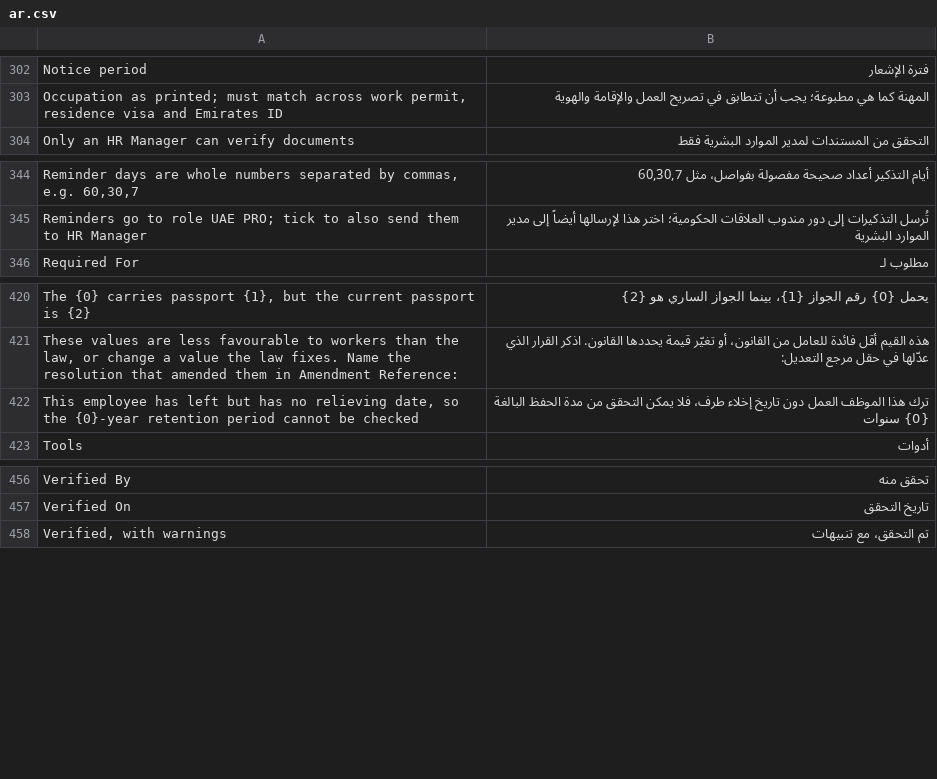
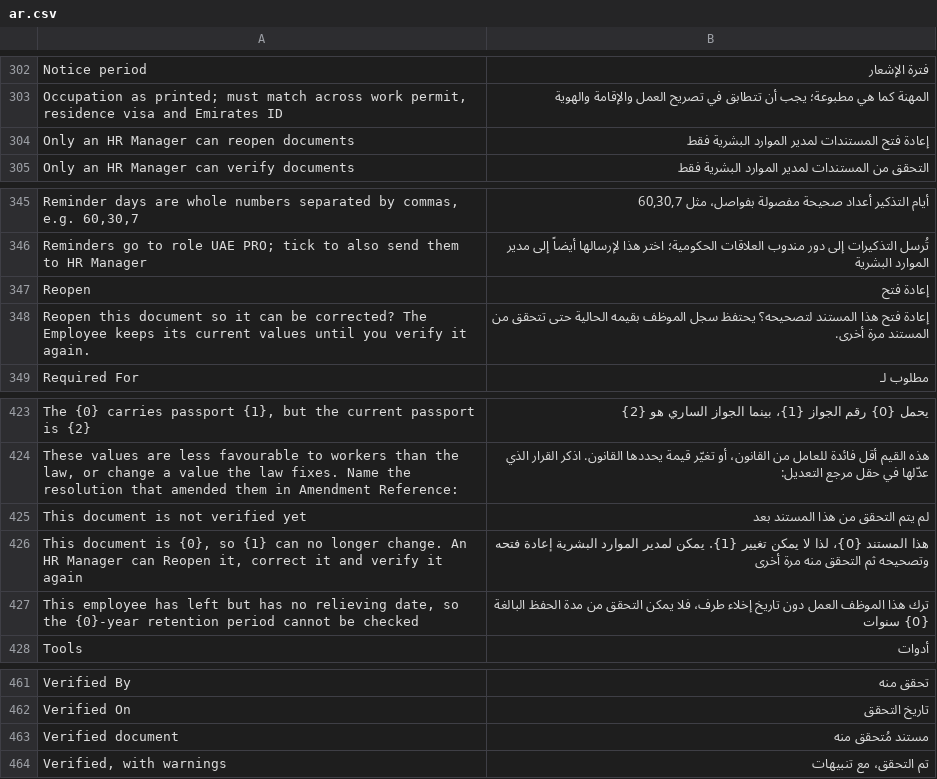
Before and after one commit to MalikZu/uae_hr, a CSV file: uae_hr/translations/ar.csv, drawn as a sheet; only a part is shown, gaps mark what is left out; the diff names each change by its address in the sheet, - before the commit and + after, or states it on an @@ line.

Commit message:
Lock verified documents; add Reopen for HR Manager
Once a UAE Employee Document is verified its identity fields (employee, type,
number, dates, place of issue, name, birth date, passport number, and any field
the type mirrors to the Employee) are read-only in the form and refused on
save, so the Employee mirror cannot drift from the document. An HR Manager can
Reopen a document: it goes back to Unverified, verified by/on are cleared, and
the mirror keeps its values until the document is verified again.

Re-verifying a reopened older document no longer takes over from a newer live
one of the same type: it is marked Superseded by the newer document.

```diff
--- a/uae_hr/translations/ar.csv
+++ b/uae_hr/translations/ar.csv
+row 304: Only an HR Manager can reopen documents | إعادة فتح المستندات لمدير الموارد البشرية فقط
+row 347: Reopen | إعادة فتح
+row 348: Reopen this document so it can be corrected? The Employee keeps its current values until you verify it again. | إعادة فتح هذا المستند لتصحيحه؟ يحتفظ سجل الموظف بقيمه الحالية حتى تتحقق من المستند مرة أخرى.
+row 425: This document is not verified yet | لم يتم التحقق من هذا المستند بعد
+row 426: This document is {0}, so {1} can no longer change. An HR Manager can Reopen it, correct it and verify it again | هذا المستند {0}، لذا لا يمكن تغيير {1}. يمكن لمدير الموارد البشرية إعادة فتحه وتصحيحه ثم التحقق منه مرة أخرى
+row 463: Verified document | مستند مُتحقق منه
```
Also changed, not shown: 6 other files.
